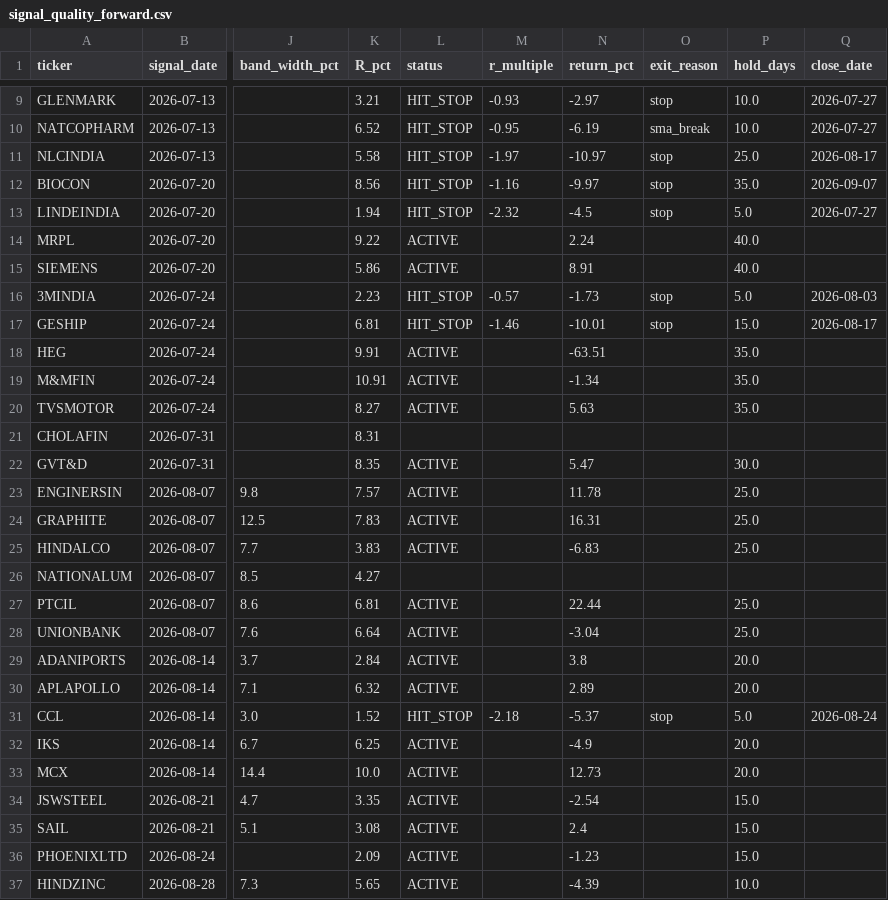
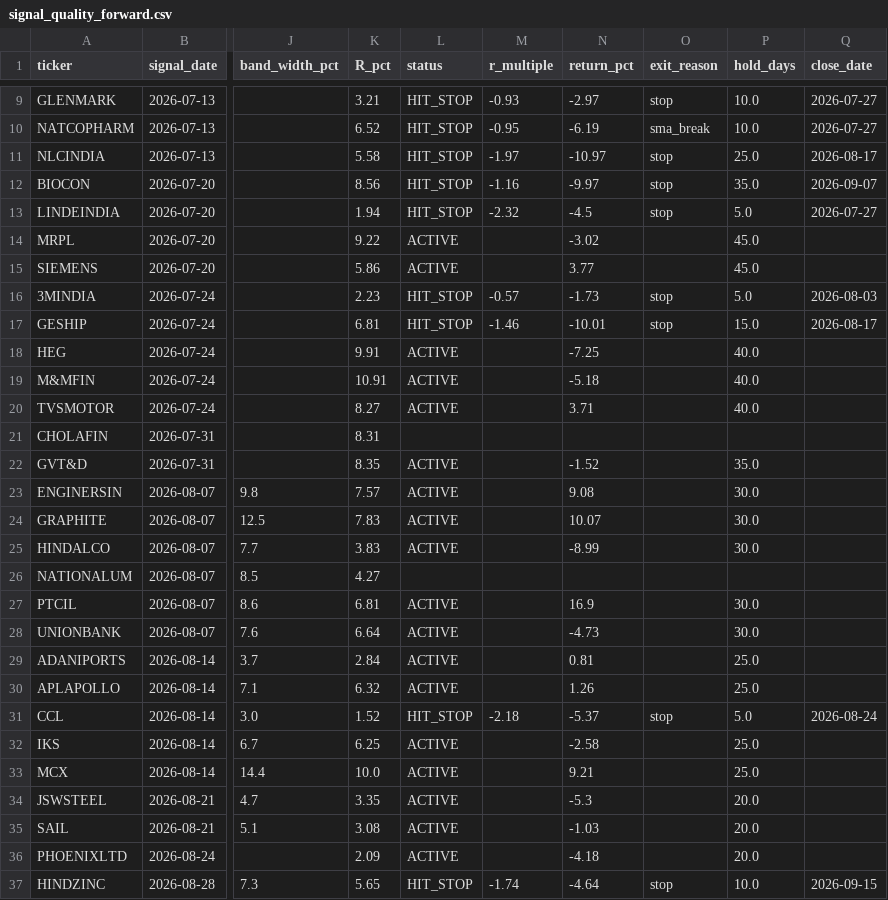
Before and after one commit to kreeshpatel/nifty-satvik, a CSV file: results/signal_quality_forward.csv, drawn as a sheet; only a part is shown, gaps mark what is left out; the diff covers the shown part only; the diff names each change by its address in the sheet, - before the commit and + after, or states it on an @@ line.

```diff
--- a/results/signal_quality_forward.csv
+++ b/results/signal_quality_forward.csv
-N14 (return_pct): 2.24
+N14 (return_pct): -3.02
-P14:P15 (hold_days): 40.0
+P14:P15 (hold_days): 45.0
-N15 (return_pct): 8.91
+N15 (return_pct): 3.77
-N18 (return_pct): -63.51
+N18 (return_pct): -7.25
-P18:P20 (hold_days): 35.0
+P18:P20 (hold_days): 40.0
-N19 (return_pct): -1.34
+N19 (return_pct): -5.18
-N20 (return_pct): 5.63
+N20 (return_pct): 3.71
-N22 (return_pct): 5.47
+N22 (return_pct): -1.52
-P22 (hold_days): 30.0
+P22 (hold_days): 35.0
-N23 (return_pct): 11.78
+N23 (return_pct): 9.08
-P23:P25 (hold_days): 25.0
+P23:P25 (hold_days): 30.0
-N24 (return_pct): 16.31
+N24 (return_pct): 10.07
-N25 (return_pct): -6.83
+N25 (return_pct): -8.99
-N27 (return_pct): 22.44
+N27 (return_pct): 16.9
-P27:P28 (hold_days): 25.0
+P27:P28 (hold_days): 30.0
-N28 (return_pct): -3.04
+N28 (return_pct): -4.73
-N29 (return_pct): 3.8
+N29 (return_pct): 0.81
-P29:P30 (hold_days): 20.0
+P29:P30 (hold_days): 25.0
-N30 (return_pct): 2.89
+N30 (return_pct): 1.26
-N32 (return_pct): -4.9
+N32 (return_pct): -2.58
-P32:P33 (hold_days): 20.0
+P32:P33 (hold_days): 25.0
-N33 (return_pct): 12.73
+N33 (return_pct): 9.21
-N34 (return_pct): -2.54
+N34 (return_pct): -5.3
-P34:P36 (hold_days): 15.0
+P34:P36 (hold_days): 20.0
-N35 (return_pct): 2.4
+N35 (return_pct): -1.03
-N36 (return_pct): -1.23
+N36 (return_pct): -4.18
-L37 (status): ACTIVE
+L37 (status): HIT_STOP
-M37 (r_multiple): (empty)
+M37 (r_multiple): -1.74
-N37 (return_pct): -4.39
+N37 (return_pct): -4.64
-O37 (exit_reason): (empty)
+O37 (exit_reason): stop
-Q37 (close_date): (empty)
+Q37 (close_date): 2026-09-15
```
Also changed, not shown: 28 edited cells elsewhere in this file, results/weekly_sma_panel.csv, 15 other files.
